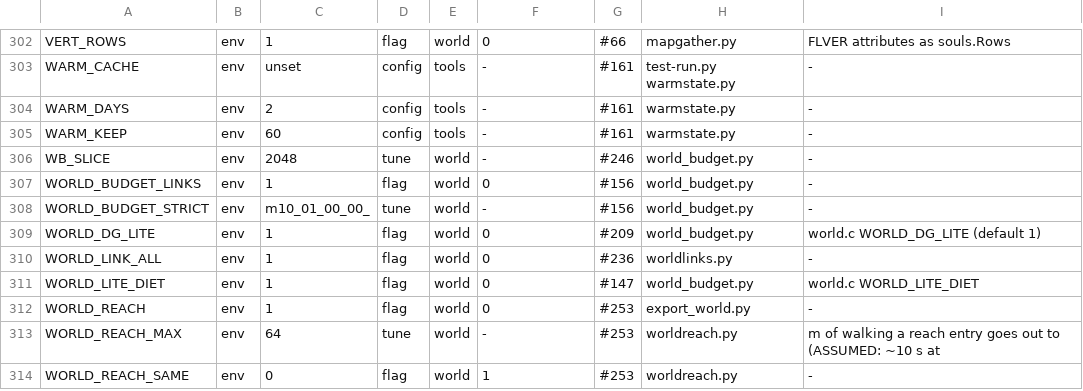
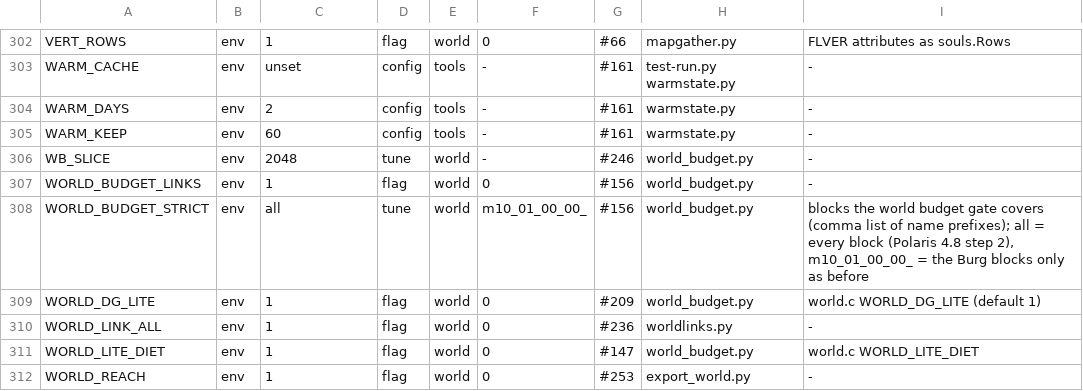
Before and after one commit to nekomancer01/DarkSoulsPS2, a TSV file: tools/switches.tsv, drawn as a sheet; only a part is shown, gaps mark what is left out; the shorter side is filled out with more unchanged rows.

```diff
--- a/tools/switches.tsv
+++ b/tools/switches.tsv
@@ -307,3 +307,3 @@ WB_SLICE	env	2048	tune	world	-	#246	world_budget.py	-
 WORLD_BUDGET_LINKS	env	1	flag	world	0	#156	world_budget.py	-
-WORLD_BUDGET_STRICT	env	m10_01_00_00_	tune	world	-	#156	world_budget.py	-
+WORLD_BUDGET_STRICT	env	all	tune	world	m10_01_00_00_	#156	world_budget.py	blocks the world budget gate covers (comma list of name prefixes); all = every block (Polaris 4.8 step 2), m10_01_00_00_ = the Burg blocks only as before
 WORLD_DG_LITE	env	1	flag	world	0	#209	world_budget.py	world.c WORLD_DG_LITE (default 1)
```
Also changed, not shown: 4 other files.
